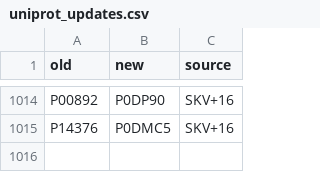
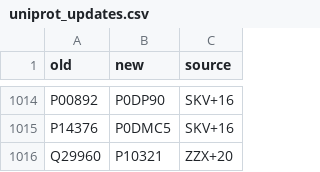
Before and after one commit to jedick/canprot, a CSV file: inst/extdata/protein/uniprot_updates.csv, drawn as a sheet; only a part is shown, gaps mark what is left out.

```diff
--- a/inst/extdata/protein/uniprot_updates.csv
+++ b/inst/extdata/protein/uniprot_updates.csv
@@ -1015 +1015,2 @@ P00892,P0DP90,SKV+16
 P14376,P0DMC5,SKV+16
+Q29960,P10321,ZZX+20
```
Also changed, not shown: inst/extdata/protein/human_extra.csv, inst/extdata/vignette_output/prostate.csv, 5 other files.
